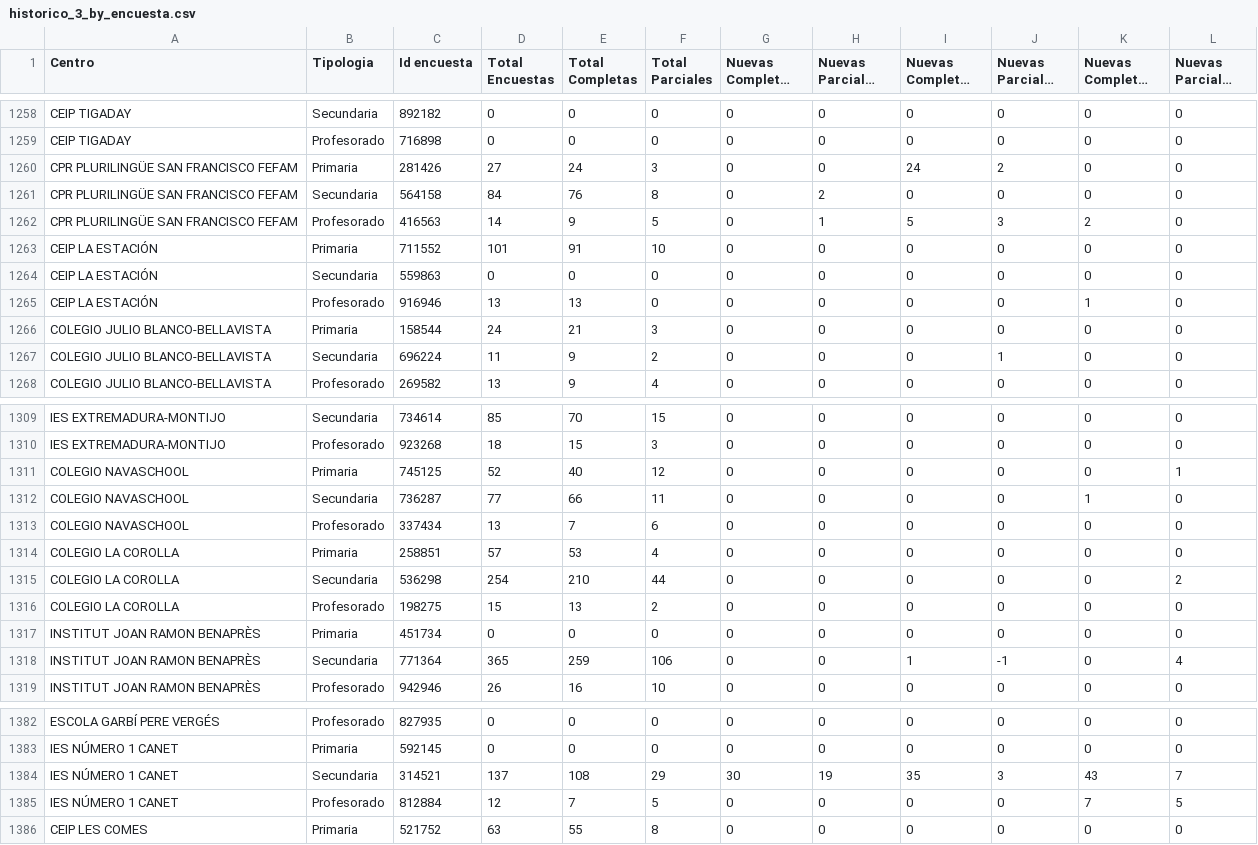
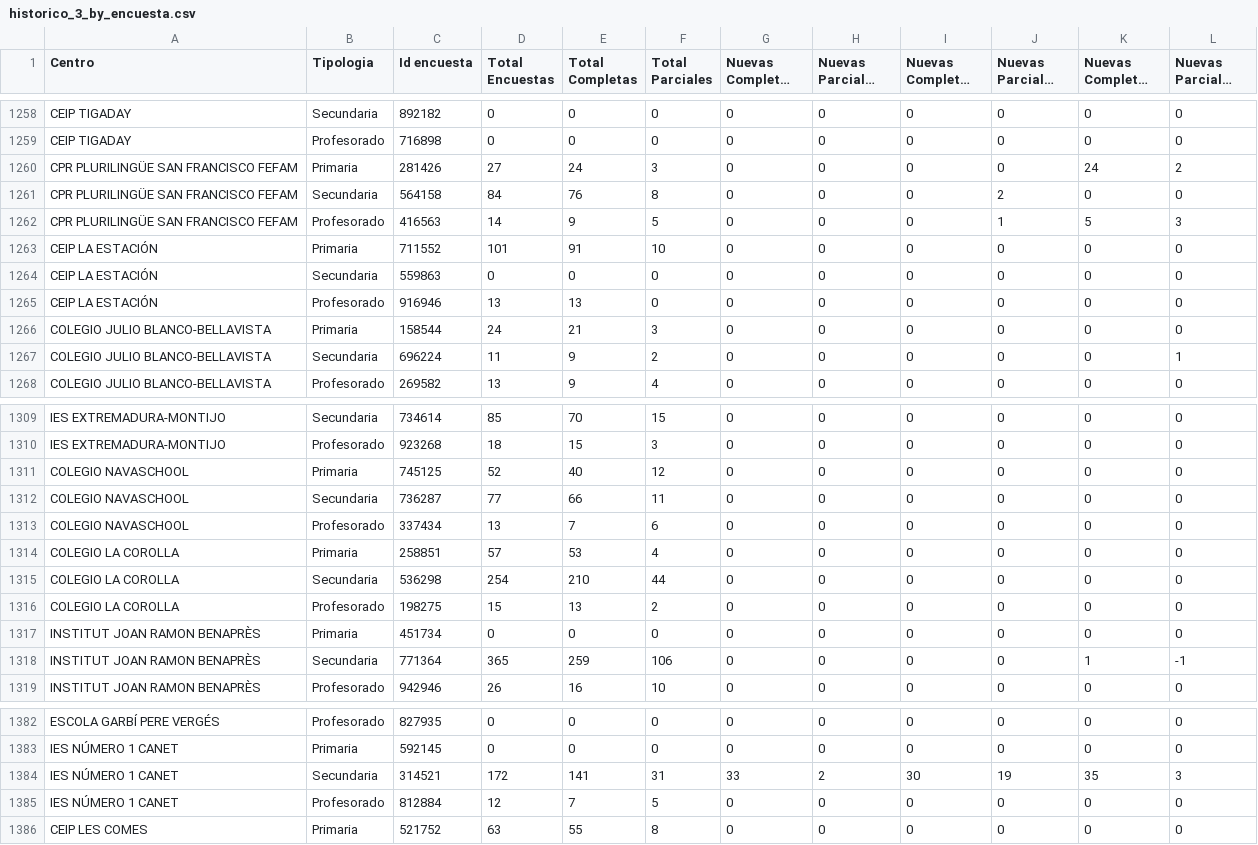
Before and after one commit to macarracedo/xlsx-sqlite-api, a CSV file: data/historico_3_by_encuesta.csv, drawn as a sheet; only a part is shown, gaps mark what is left out; long unchanged cells end in …; the diff covers the shown part only.

```diff
--- a/data/historico_3_by_encuesta.csv
+++ b/data/historico_3_by_encuesta.csv
@@ -1259,10 +1259,10 @@ CEIP TIGADAY,Secundaria,892182,0,0,0,0,0,0,0,0,0
 CEIP TIGADAY,Profesorado,716898,0,0,0,0,0,0,0,0,0
-CPR PLURILINGÜE SAN FRANCISCO FEFAM,Primaria,281426,27,24,3,0,0,24,2,0,0
-CPR PLURILINGÜE SAN FRANCISCO FEFAM,Secundaria,564158,84,76,8,0,2,0,0,0,0
-CPR PLURILINGÜE SAN FRANCISCO FEFAM,Profesorado,416563,14,9,5,0,1,5,3,2,0
+CPR PLURILINGÜE SAN FRANCISCO FEFAM,Primaria,281426,27,24,3,0,0,0,0,24,2
+CPR PLURILINGÜE SAN FRANCISCO FEFAM,Secundaria,564158,84,76,8,0,0,0,2,0,0
+CPR PLURILINGÜE SAN FRANCISCO FEFAM,Profesorado,416563,14,9,5,0,0,0,1,5,3
 CEIP LA ESTACIÓN,Primaria,711552,101,91,10,0,0,0,0,0,0
 CEIP LA ESTACIÓN,Secundaria,559863,0,0,0,0,0,0,0,0,0
-CEIP LA ESTACIÓN,Profesorado,916946,13,13,0,0,0,0,0,1,0
+CEIP LA ESTACIÓN,Profesorado,916946,13,13,0,0,0,0,0,0,0
 COLEGIO JULIO BLANCO-BELLAVISTA,Primaria,158544,24,21,3,0,0,0,0,0,0
-COLEGIO JULIO BLANCO-BELLAVISTA,Secundaria,696224,11,9,2,0,0,0,1,0,0
+COLEGIO JULIO BLANCO-BELLAVISTA,Secundaria,696224,11,9,2,0,0,0,0,0,1
 COLEGIO JULIO BLANCO-BELLAVISTA,Profesorado,269582,13,9,4,0,0,0,0,0,0
@@ -1310,10 +1310,10 @@ IES EXTREMADURA-MONTIJO,Secundaria,734614,85,70,15,0,0,0,0,0,0
 IES EXTREMADURA-MONTIJO,Profesorado,923268,18,15,3,0,0,0,0,0,0
-COLEGIO NAVASCHOOL,Primaria,745125,52,40,12,0,0,0,0,0,1
-COLEGIO NAVASCHOOL,Secundaria,736287,77,66,11,0,0,0,0,1,0
+COLEGIO NAVASCHOOL,Primaria,745125,52,40,12,0,0,0,0,0,0
+COLEGIO NAVASCHOOL,Secundaria,736287,77,66,11,0,0,0,0,0,0
 COLEGIO NAVASCHOOL,Profesorado,337434,13,7,6,0,0,0,0,0,0
 COLEGIO LA COROLLA,Primaria,258851,57,53,4,0,0,0,0,0,0
-COLEGIO LA COROLLA,Secundaria,536298,254,210,44,0,0,0,0,0,2
+COLEGIO LA COROLLA,Secundaria,536298,254,210,44,0,0,0,0,0,0
 COLEGIO LA COROLLA,Profesorado,198275,15,13,2,0,0,0,0,0,0
 INSTITUT JOAN RAMON BENAPRÈS,Primaria,451734,0,0,0,0,0,0,0,0,0
-INSTITUT JOAN RAMON BENAPRÈS,Secundaria,771364,365,259,106,0,0,1,-1,0,4
+INSTITUT JOAN RAMON BENAPRÈS,Secundaria,771364,365,259,106,0,0,0,0,1,-1
 INSTITUT JOAN RAMON BENAPRÈS,Profesorado,942946,26,16,10,0,0,0,0,0,0
@@ -1383,4 +1383,4 @@ ESCOLA GARBÍ PERE VERGÉS,Profesorado,827935,0,0,0,0,0,0,0,0,0
 IES NÚMERO 1 CANET,Primaria,592145,0,0,0,0,0,0,0,0,0
-IES NÚMERO 1 CANET,Secundaria,314521,137,108,29,30,19,35,3,43,7
-IES NÚMERO 1 CANET,Profesorado,812884,12,7,5,0,0,0,0,7,5
+IES NÚMERO 1 CANET,Secundaria,314521,172,141,31,33,2,30,19,35,3
+IES NÚMERO 1 CANET,Profesorado,812884,12,7,5,0,0,0,0,0,0
 CEIP LES COMES,Primaria,521752,63,55,8,0,0,0,0,0,0
```
Also changed, not shown: 160 edited cells elsewhere in this file.
